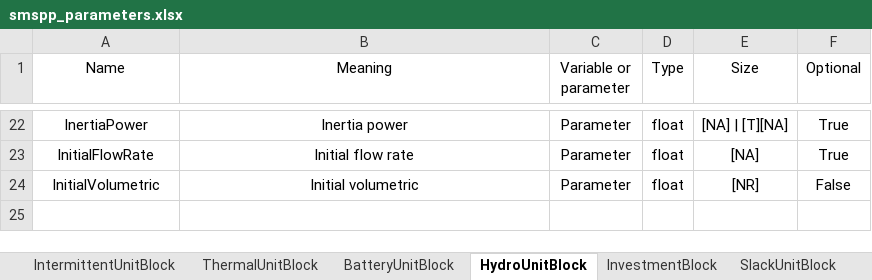
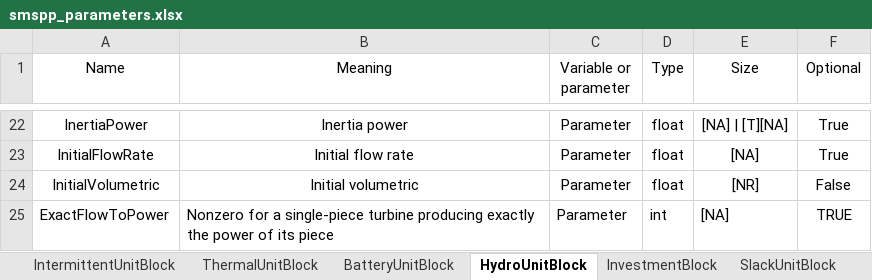
Before and after one commit to SPSUnipi/pypsa2smspp, an Excel workbook: pypsa2smspp/data/smspp_parameters.xlsx, sheet HydroUnitBlock, drawn as a sheet; only a part is shown, gaps mark what is left out; values as stored, in another font and other column widths than the file's, no borders; the diff names each change by its address in the sheet, - before the commit and + after, or states it on an @@ line.

Commit message:
Write the hydro turbine as PyPSA states it: power exactly that of its flow, flow bounded by its power

```diff
--- a/pypsa2smspp/data/smspp_parameters.xlsx (sheet HydroUnitBlock)
+++ b/pypsa2smspp/data/smspp_parameters.xlsx (sheet HydroUnitBlock)
+row 25: ExactFlowToPower | Nonzero for a single-piece turbine producing exactly the power of its piece | Parameter | int | [NA] | TRUE
```
Also changed, not shown: 1 other file.
